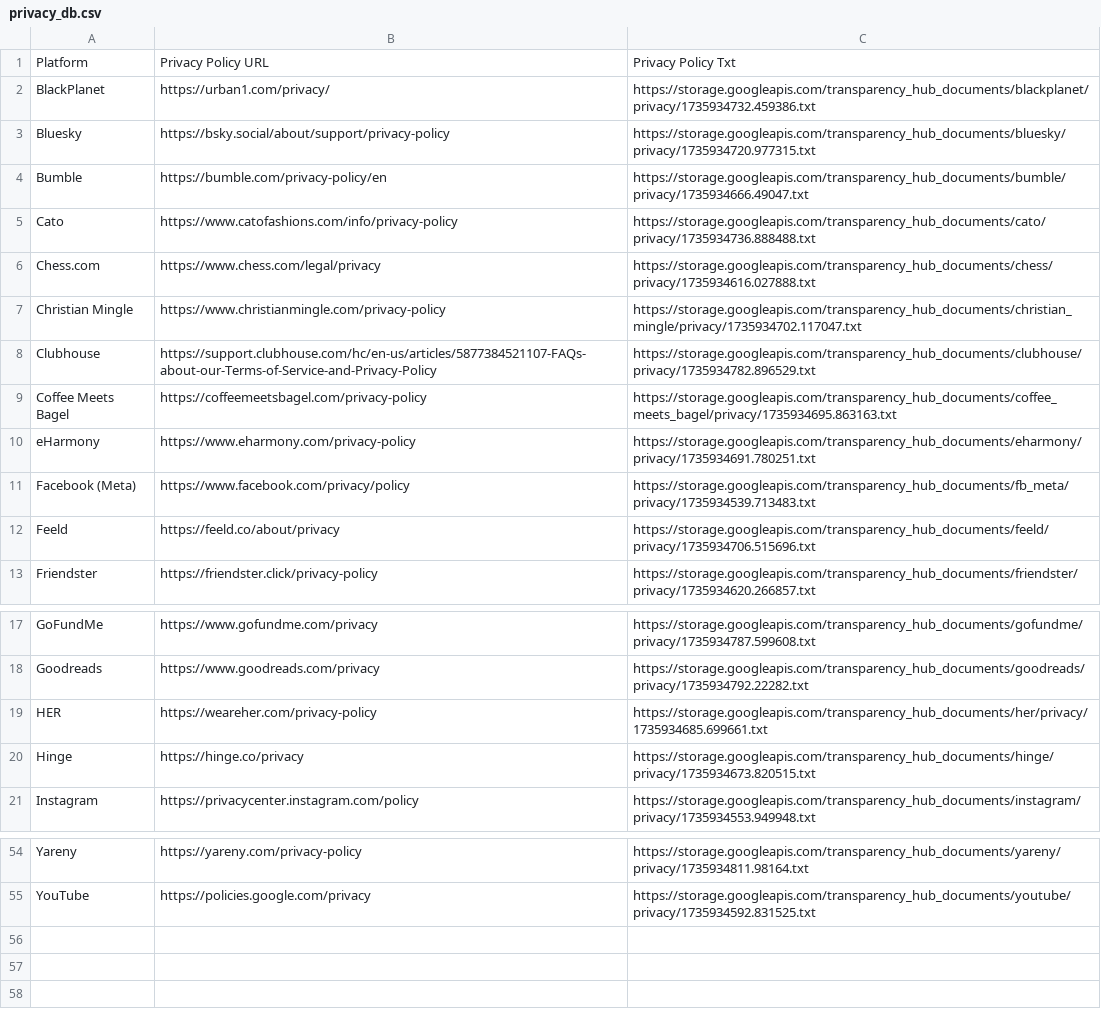
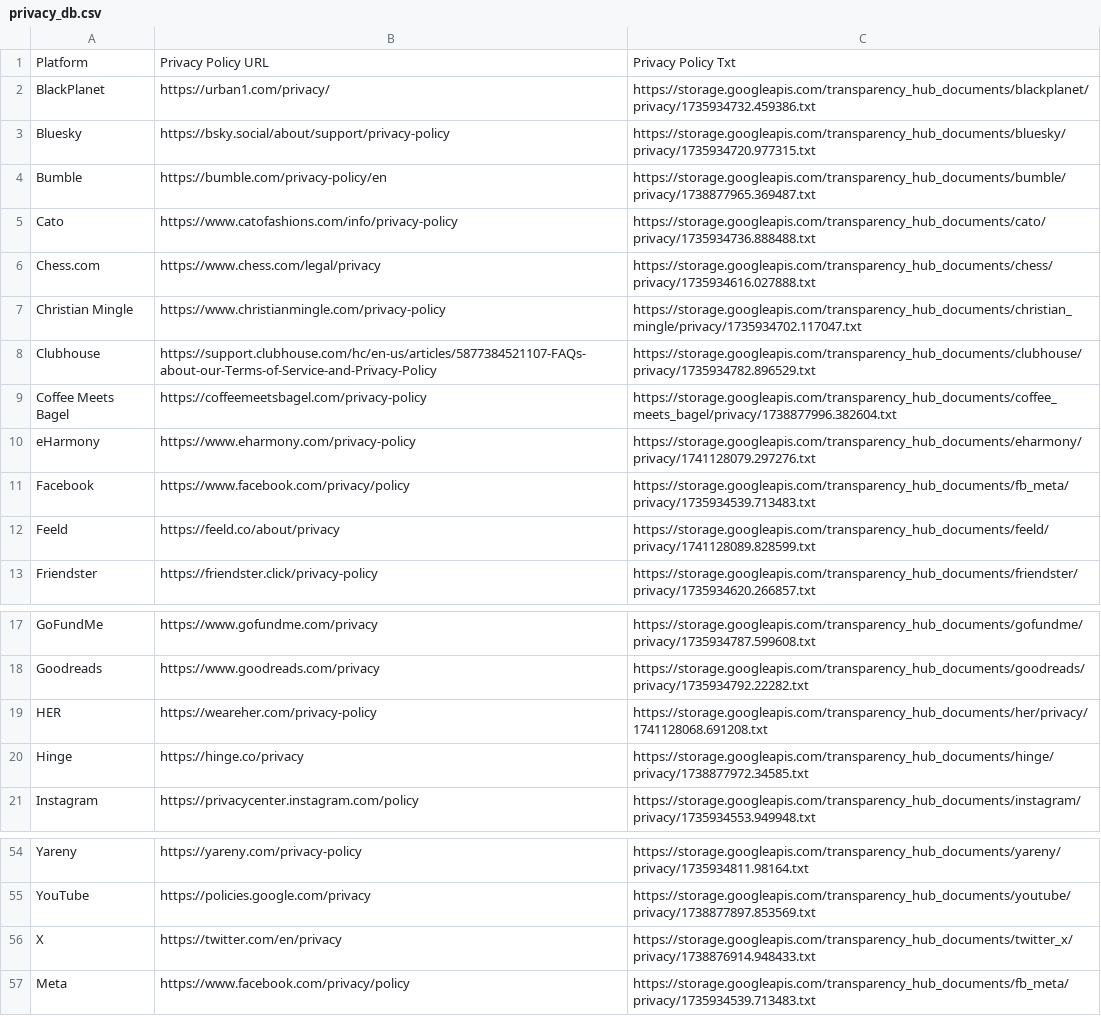
Before and after one commit to yilinnq/llm_privacy, a CSV file: src/summary/privacy_db.csv, drawn as a sheet; only a part is shown, gaps mark what is left out; the diff covers the shown part only; the diff names each change by its address in the sheet, - before the commit and + after, or states it on an @@ line.

```diff
--- a/src/summary/privacy_db.csv
+++ b/src/summary/privacy_db.csv
-C4: https://storage.googleapis.com/transparency_hub_documents/bumble/privacy/1735934666.49047.txt
+C4: https://storage.googleapis.com/transparency_hub_documents/bumble/privacy/1738877965.369487.txt
-C9: https://storage.googleapis.com/transparency_hub_documents/coffee_meets_bagel/privacy/1735934695.863163.txt
+C9: https://storage.googleapis.com/transparency_hub_documents/coffee_meets_bagel/privacy/1738877996.382604.txt
-C10: https://storage.googleapis.com/transparency_hub_documents/eharmony/privacy/1735934691.780251.txt
+C10: https://storage.googleapis.com/transparency_hub_documents/eharmony/privacy/1741128079.297276.txt
-A11: Facebook (Meta)
+A11: Facebook
-C12: https://storage.googleapis.com/transparency_hub_documents/feeld/privacy/1735934706.515696.txt
+C12: https://storage.googleapis.com/transparency_hub_documents/feeld/privacy/1741128089.828599.txt
-C19: https://storage.googleapis.com/transparency_hub_documents/her/privacy/1735934685.699661.txt
+C19: https://storage.googleapis.com/transparency_hub_documents/her/privacy/1741128068.691208.txt
-C20: https://storage.googleapis.com/transparency_hub_documents/hinge/privacy/1735934673.820515.txt
+C20: https://storage.googleapis.com/transparency_hub_documents/hinge/privacy/1738877972.34585.txt
-C55: https://storage.googleapis.com/transparency_hub_documents/youtube/privacy/1735934592.831525.txt
+C55: https://storage.googleapis.com/transparency_hub_documents/youtube/privacy/1738877897.853569.txt
+row 56: X | https://twitter.com/en/privacy | https://storage.googleapis.com/transparency_hub_documents/twitter_x/privacy/1738876914.948433.txt
+row 57: Meta | https://www.facebook.com/privacy/policy | https://storage.googleapis.com/transparency_hub_documents/fb_meta/privacy/1735934539.713483.txt
```
Also changed, not shown: 12 edited cells elsewhere in this file.
